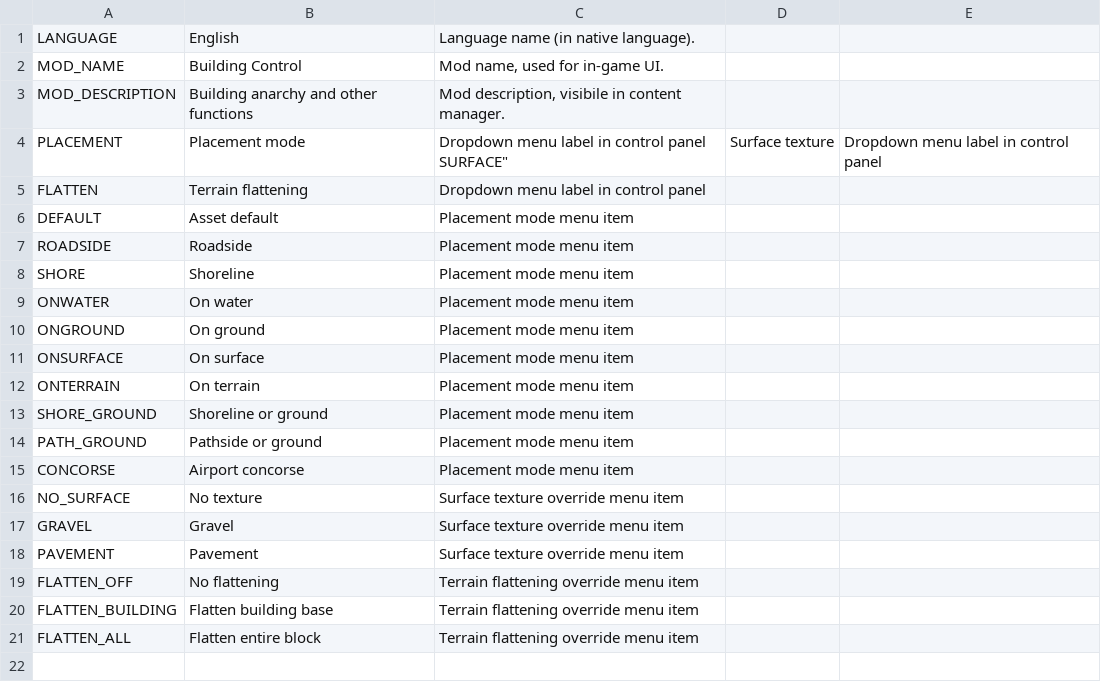
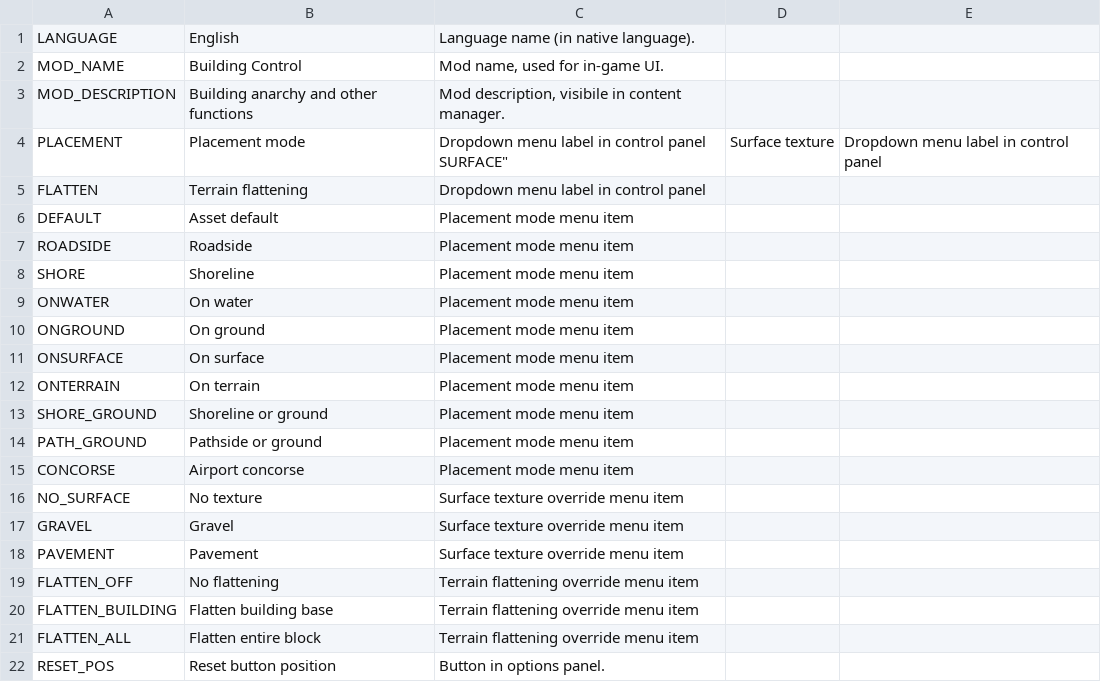
Before and after one commit to algernon-A/BuildingControl, a CSV file: Translations/en-EN.csv, drawn as a sheet; the diff names each change by its address in the sheet, - before the commit and + after, or states it on an @@ line.

Commit message:
Make control panel draggable.

```diff
--- a/Translations/en-EN.csv
+++ b/Translations/en-EN.csv
+row 22: RESET_POS | Reset button position | Button in options panel.
```
Also changed, not shown: 3 other files.
